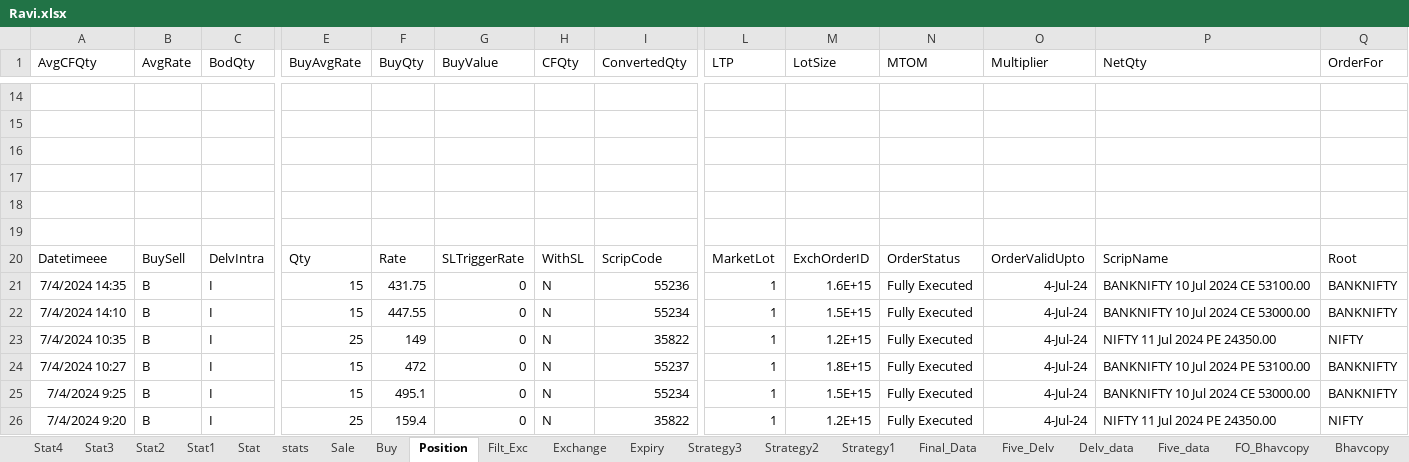
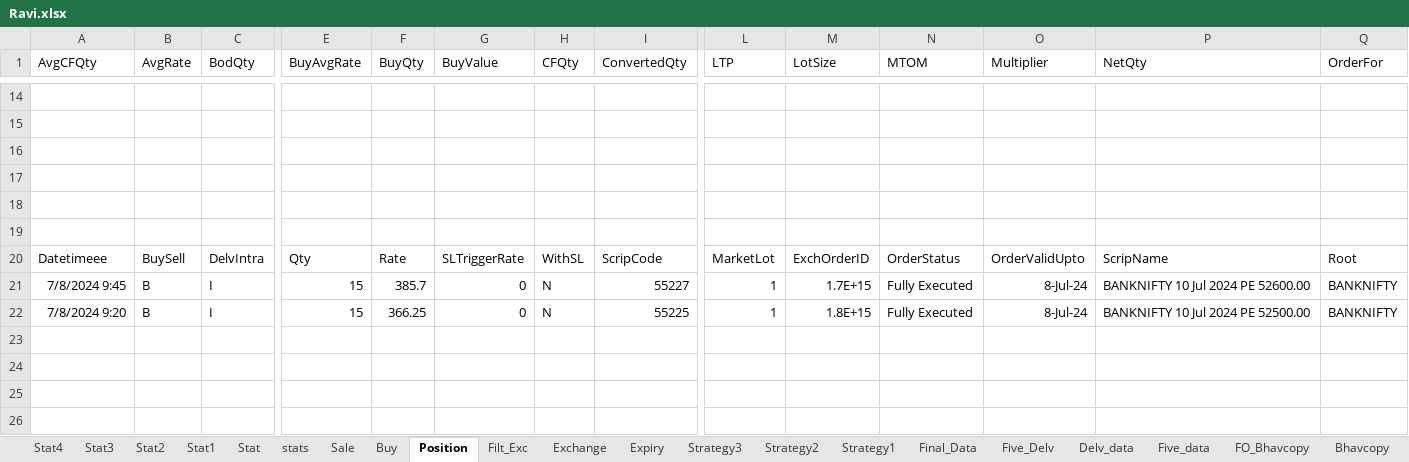
Before and after one commit to mkbairwa942/mkbairwa, an Excel workbook: Ravi.xlsx, sheet Position, drawn as a sheet; only a part is shown, gaps mark what is left out; values as stored, in another font and other column widths than the file's, no borders; removed rows and columns are numbered as before the commit, all else as after; rows hold the shown columns only; the diff covers the shown part only; the diff names each change by its address in the sheet, - before the commit and + after, or states it on an @@ line.

```diff
--- a/Ravi.xlsx (sheet Position)
+++ b/Ravi.xlsx (sheet Position)
-A21 (AvgCFQty): 7/4/2024 14:35
+A21 (AvgCFQty): 7/8/2024 9:45
-F21 (BuyQty): 431.75
+F21 (BuyQty): 385.7
-I21 (ConvertedQty): 55236
+I21 (ConvertedQty): 55227
-M21 (LotSize): 1.6E+15
+M21 (LotSize): 1.7E+15
-O21 (Multiplier): 4-Jul-24
+O21 (Multiplier): 8-Jul-24
-P21 (NetQty): BANKNIFTY 10 Jul 2024 CE 53100.00
+P21 (NetQty): BANKNIFTY 10 Jul 2024 PE 52600.00
-row 22: 7/4/2024 14:10 | B | I | 15 | 447.55 | 0 | N | 55234 | 1 | 1.5E+15 | Fully Executed | 4-Jul-24 | BANKNIFTY 10 Jul 2024 CE 53000.00 | BANKNIFTY
-row 23: 7/4/2024 10:35 | B | I | 25 | 149 | 0 | N | 35822 | 1 | 1.2E+15 | Fully Executed | 4-Jul-24 | NIFTY 11 Jul 2024 PE 24350.00 | NIFTY
-A22 (AvgCFQty): 7/4/2024 10:27
+A22 (AvgCFQty): 7/8/2024 9:20
-F22 (BuyQty): 472
+F22 (BuyQty): 366.25
-I22 (ConvertedQty): 55237
+I22 (ConvertedQty): 55225
-O22 (Multiplier): 4-Jul-24
+O22 (Multiplier): 8-Jul-24
-P22 (NetQty): BANKNIFTY 10 Jul 2024 PE 53100.00
+P22 (NetQty): BANKNIFTY 10 Jul 2024 PE 52500.00
-row 25: 7/4/2024 9:25 | B | I | 15 | 495.1 | 0 | N | 55234 | 1 | 1.5E+15 | Fully Executed | 4-Jul-24 | BANKNIFTY 10 Jul 2024 CE 53000.00 | BANKNIFTY
-row 26: 7/4/2024 9:20 | B | I | 25 | 159.4 | 0 | N | 35822 | 1 | 1.2E+15 | Fully Executed | 4-Jul-24 | NIFTY 11 Jul 2024 PE 24350.00 | NIFTY
```
Also changed, not shown: 2 added rows, 2 removed rows and 18 edited cells elsewhere in this sheet, sheet Filt_Exc, sheet Exchange, sheet Sale, sheet stats, sheet Buy, hidden cells, 2 other files.
